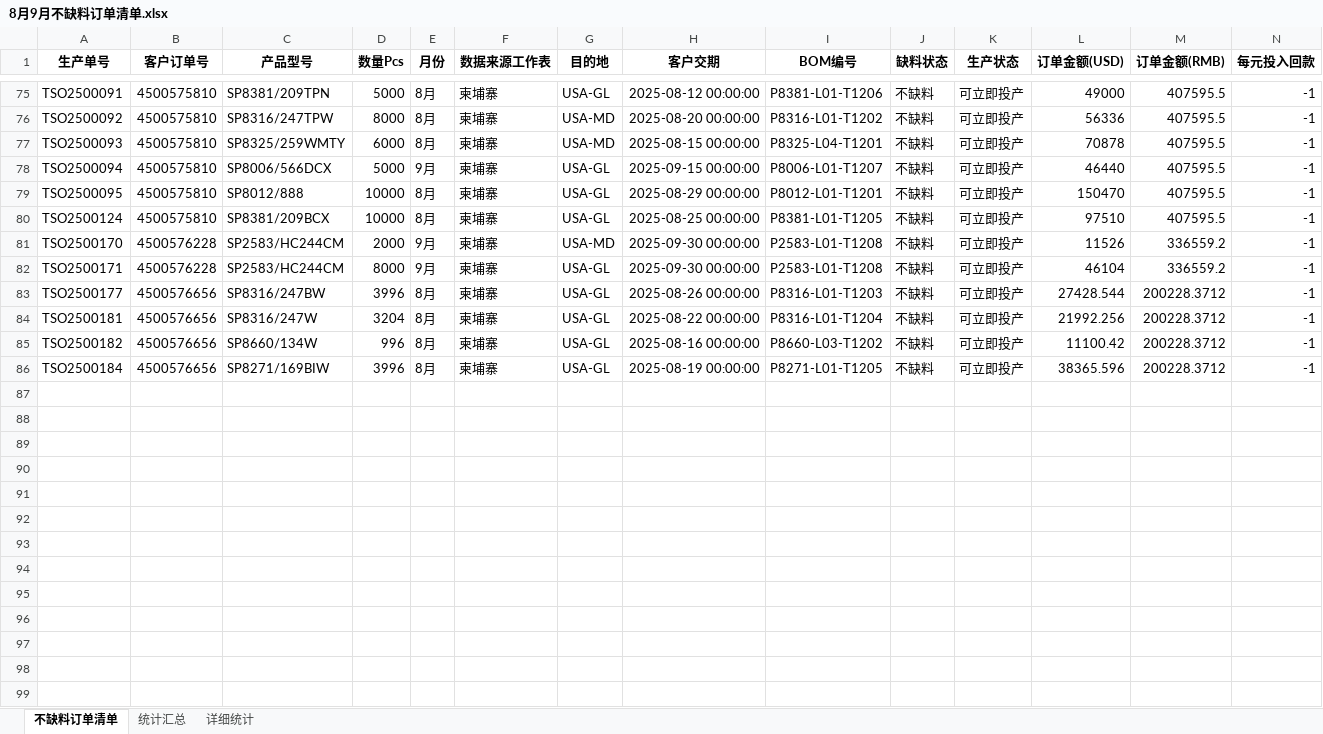
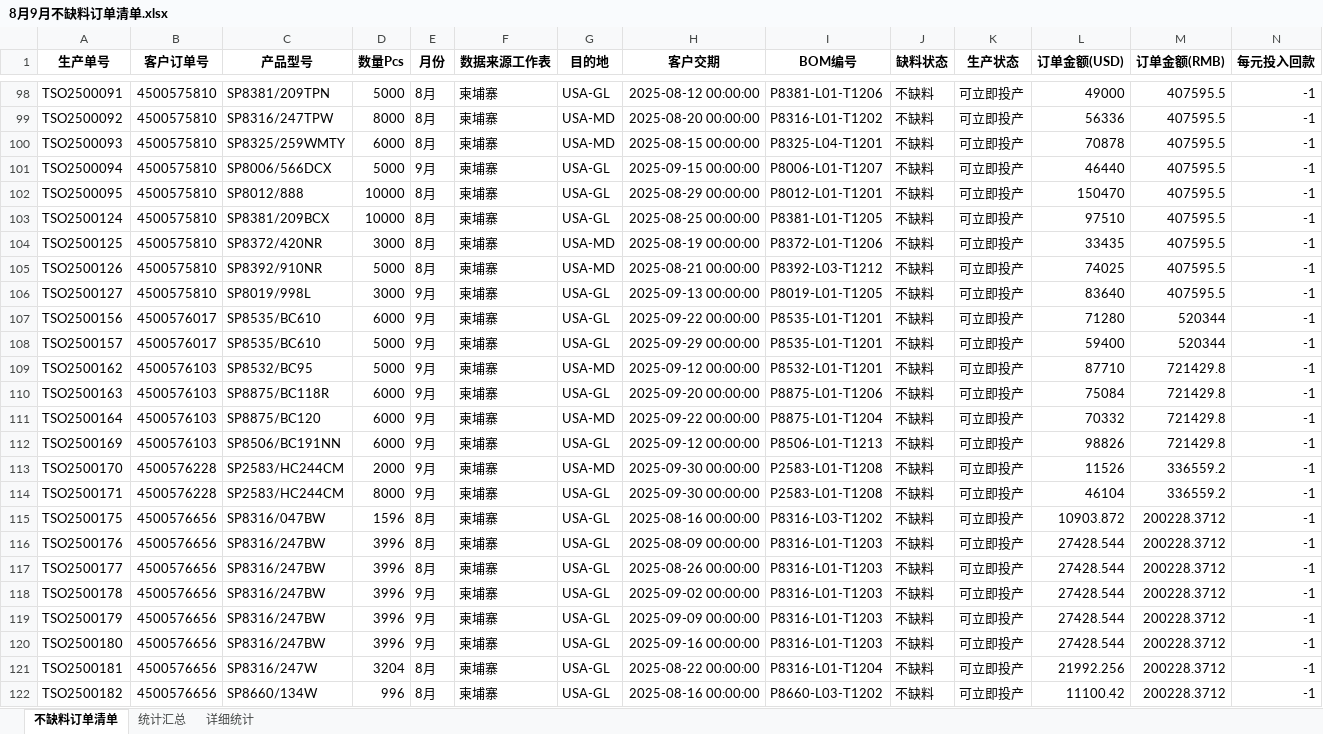
Before and after one commit to anlaganlag/yintu-pmc, an Excel workbook: 8月9月不缺料订单清单.xlsx, sheet 不缺料订单清单, drawn as a sheet; only a part is shown, gaps mark what is left out; the shorter side is filled out with more unchanged rows; values as stored, in another font and other column widths than the file's, no borders; rows hold the shown columns only; the diff covers the shown part only; the diff names each change by its address in the sheet, - before the commit and + after, or states it on an @@ line.

```diff
--- a/8月9月不缺料订单清单.xlsx (sheet 不缺料订单清单)
+++ b/8月9月不缺料订单清单.xlsx (sheet 不缺料订单清单)
+row 104: TSO2500125 | 4500575810 | SP8372/420NR | 3000 | 8月 | 柬埔寨 | USA-MD | 2025-08-19 00:00:00 | P8372-L01-T1206 | 不缺料 | 可立即投产 | 33435 | 407595.5 | -1
+row 105: TSO2500126 | 4500575810 | SP8392/910NR | 5000 | 8月 | 柬埔寨 | USA-MD | 2025-08-21 00:00:00 | P8392-L03-T1212 | 不缺料 | 可立即投产 | 74025 | 407595.5 | -1
+row 106: TSO2500127 | 4500575810 | SP8019/998L | 3000 | 9月 | 柬埔寨 | USA-GL | 2025-09-13 00:00:00 | P8019-L01-T1205 | 不缺料 | 可立即投产 | 83640 | 407595.5 | -1
+row 107: TSO2500156 | 4500576017 | SP8535/BC610 | 6000 | 9月 | 柬埔寨 | USA-GL | 2025-09-22 00:00:00 | P8535-L01-T1201 | 不缺料 | 可立即投产 | 71280 | 520344 | -1
+row 108: TSO2500157 | 4500576017 | SP8535/BC610 | 5000 | 9月 | 柬埔寨 | USA-GL | 2025-09-29 00:00:00 | P8535-L01-T1201 | 不缺料 | 可立即投产 | 59400 | 520344 | -1
+row 109: TSO2500162 | 4500576103 | SP8532/BC95 | 5000 | 9月 | 柬埔寨 | USA-MD | 2025-09-12 00:00:00 | P8532-L01-T1201 | 不缺料 | 可立即投产 | 87710 | 721429.8 | -1
+row 110: TSO2500163 | 4500576103 | SP8875/BC118R | 6000 | 9月 | 柬埔寨 | USA-GL | 2025-09-20 00:00:00 | P8875-L01-T1206 | 不缺料 | 可立即投产 | 75084 | 721429.8 | -1
+row 111: TSO2500164 | 4500576103 | SP8875/BC120 | 6000 | 9月 | 柬埔寨 | USA-MD | 2025-09-22 00:00:00 | P8875-L01-T1204 | 不缺料 | 可立即投产 | 70332 | 721429.8 | -1
+row 112: TSO2500169 | 4500576103 | SP8506/BC191NN | 6000 | 9月 | 柬埔寨 | USA-GL | 2025-09-12 00:00:00 | P8506-L01-T1213 | 不缺料 | 可立即投产 | 98826 | 721429.8 | -1
+row 115: TSO2500175 | 4500576656 | SP8316/047BW | 1596 | 8月 | 柬埔寨 | USA-GL | 2025-08-16 00:00:00 | P8316-L03-T1202 | 不缺料 | 可立即投产 | 10903.872 | 200228.3712 | -1
+row 116: TSO2500176 | 4500576656 | SP8316/247BW | 3996 | 8月 | 柬埔寨 | USA-GL | 2025-08-09 00:00:00 | P8316-L01-T1203 | 不缺料 | 可立即投产 | 27428.544 | 200228.3712 | -1
+row 118: TSO2500178 | 4500576656 | SP8316/247BW | 3996 | 9月 | 柬埔寨 | USA-GL | 2025-09-02 00:00:00 | P8316-L01-T1203 | 不缺料 | 可立即投产 | 27428.544 | 200228.3712 | -1
+row 119: TSO2500179 | 4500576656 | SP8316/247BW | 3996 | 9月 | 柬埔寨 | USA-GL | 2025-09-09 00:00:00 | P8316-L01-T1203 | 不缺料 | 可立即投产 | 27428.544 | 200228.3712 | -1
+row 120: TSO2500180 | 4500576656 | SP8316/247BW | 3996 | 9月 | 柬埔寨 | USA-GL | 2025-09-16 00:00:00 | P8316-L01-T1203 | 不缺料 | 可立即投产 | 27428.544 | 200228.3712 | -1
```
Also changed, not shown: 36 added rows elsewhere in this sheet, sheet 统计汇总, sheet 详细统计, 37 other files.
